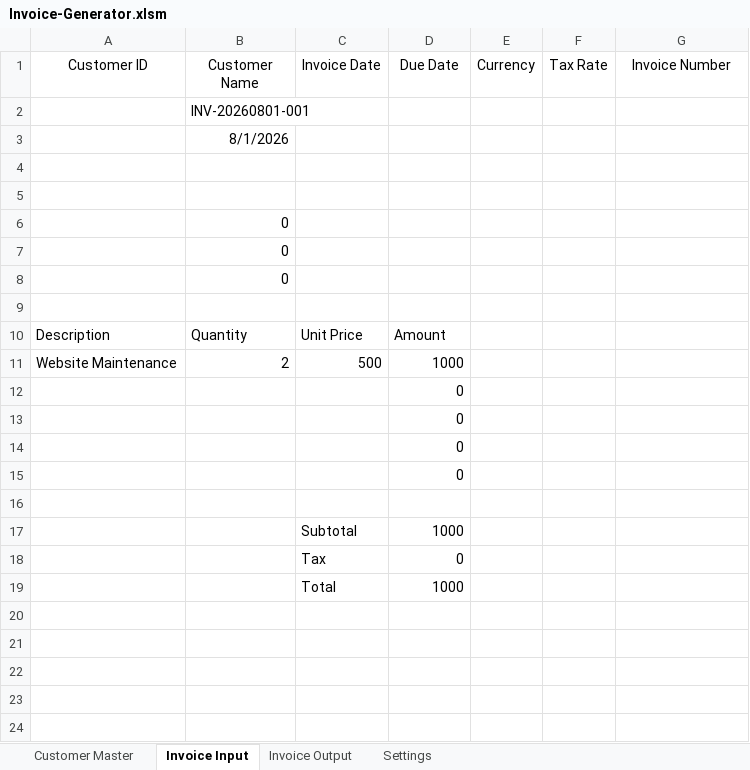
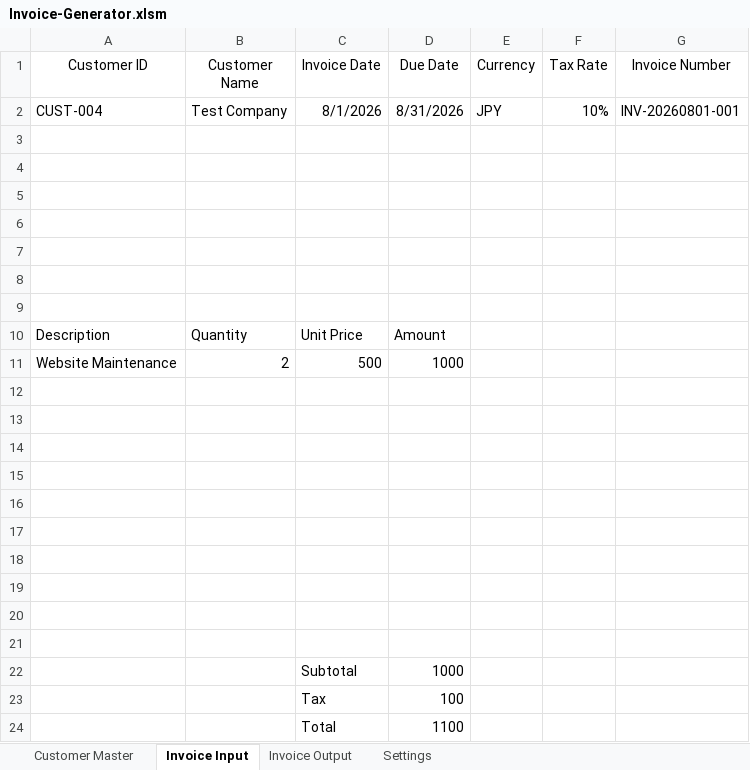
Before and after one commit to Seiko-K/Invoice-Generator, an Excel workbook: Invoice-Generator.xlsm, sheet Invoice Input, drawn as a sheet; values as stored, in another font and other column widths than the file's, no borders; charts and pictures and table styles not drawn; removed rows and columns are numbered as before the commit, all else as after; the diff names each change by its address in the sheet, - before the commit and + after, or states it on an @@ line.

Commit message:
feat: redesign invoice workflow with table-first architecture

```diff
--- a/Invoice-Generator.xlsm (sheet Invoice Input)
+++ b/Invoice-Generator.xlsm (sheet Invoice Input)
-row 2:  | INV-20260801-001
-row 3:  | 8/1/2026
+row 2: CUST-004 | Test Company | 8/1/2026 | 8/31/2026 | JPY | 10% | INV-20260801-001
-B5:B7 (Customer Name): 0
+B5:B7 (Customer Name): (empty)
+row 8: (empty)
-D12:D15 (Due Date): 0
+D12:D15 (Due Date): (empty)
+row 16: (empty)
+row 17: (empty)
+row 18: (empty)
+row 19: (empty)
+row 20: (empty)
-D23 (Due Date): 0
+D23 (Due Date): 100
-D24 (Due Date): 1000
+D24 (Due Date): 1100
```
Also changed, not shown: sheet Customer Master, sheet Invoice Output, formulas that keep their value, 1 other file.
